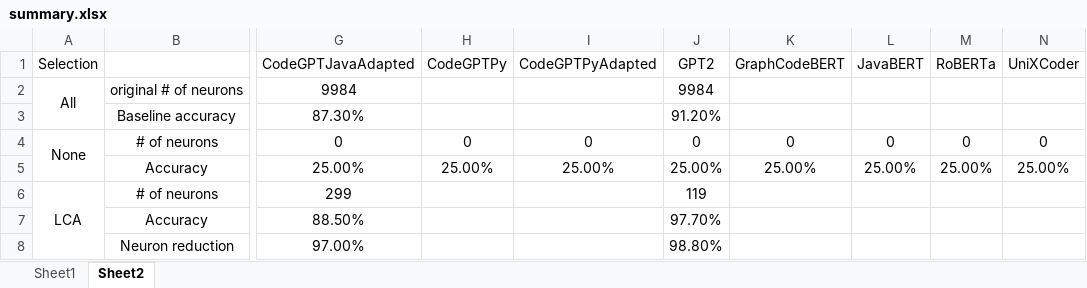
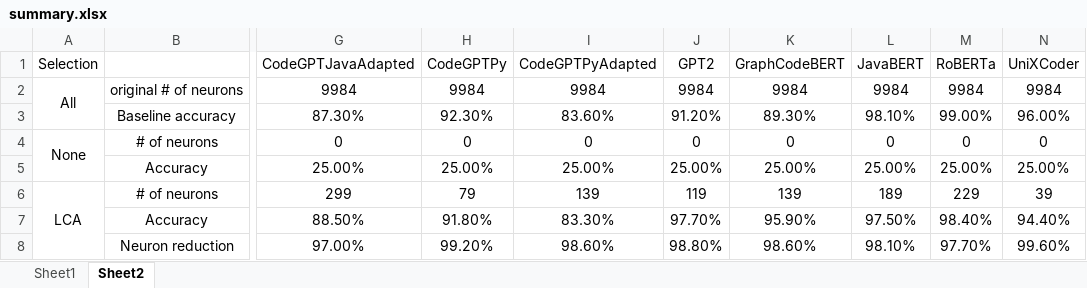
Before and after one commit to Superhzf/interpretability-of-source-code-transformers, an Excel workbook: POS Code/Experiments/summary.xlsx, sheet Sheet2, drawn as a sheet; only a part is shown, gaps mark what is left out; values as stored, in another font and other column widths than the file's, no borders; the diff covers the shown part only; the diff names each change by its address in the sheet, - before the commit and + after, or states it on an @@ line.

Commit message:
type: feat Update the summary file

```diff
--- a/POS Code/Experiments/summary.xlsx (sheet Sheet2)
+++ b/POS Code/Experiments/summary.xlsx (sheet Sheet2)
-H2 (CodeGPTPy): (empty)
+H2 (CodeGPTPy): 9984
-I2 (CodeGPTPyAdapted): (empty)
+I2 (CodeGPTPyAdapted): 9984
-K2 (GraphCodeBERT): (empty)
+K2 (GraphCodeBERT): 9984
-L2 (JavaBERT): (empty)
+L2 (JavaBERT): 9984
-M2 (RoBERTa): (empty)
+M2 (RoBERTa): 9984
-N2 (UniXCoder): (empty)
+N2 (UniXCoder): 9984
-H3 (CodeGPTPy): (empty)
+H3 (CodeGPTPy): 92.30%
-I3 (CodeGPTPyAdapted): (empty)
+I3 (CodeGPTPyAdapted): 83.60%
-K3 (GraphCodeBERT): (empty)
+K3 (GraphCodeBERT): 89.30%
-L3 (JavaBERT): (empty)
+L3 (JavaBERT): 98.10%
-M3 (RoBERTa): (empty)
+M3 (RoBERTa): 99.00%
-N3 (UniXCoder): (empty)
+N3 (UniXCoder): 96.00%
-H6 (CodeGPTPy): (empty)
+H6 (CodeGPTPy): 79
-I6 (CodeGPTPyAdapted): (empty)
+I6 (CodeGPTPyAdapted): 139
-K6 (GraphCodeBERT): (empty)
+K6 (GraphCodeBERT): 139
-L6 (JavaBERT): (empty)
+L6 (JavaBERT): 189
-M6 (RoBERTa): (empty)
+M6 (RoBERTa): 229
-N6 (UniXCoder): (empty)
+N6 (UniXCoder): 39
-H7 (CodeGPTPy): (empty)
+H7 (CodeGPTPy): 91.80%
-I7 (CodeGPTPyAdapted): (empty)
+I7 (CodeGPTPyAdapted): 83.30%
-K7 (GraphCodeBERT): (empty)
+K7 (GraphCodeBERT): 95.90%
-L7 (JavaBERT): (empty)
+L7 (JavaBERT): 97.50%
-M7 (RoBERTa): (empty)
+M7 (RoBERTa): 98.40%
-N7 (UniXCoder): (empty)
+N7 (UniXCoder): 94.40%
-H8 (CodeGPTPy): (empty)
+H8 (CodeGPTPy): 99.20%
-I8 (CodeGPTPyAdapted): (empty)
+I8 (CodeGPTPyAdapted): 98.60%
-K8 (GraphCodeBERT): (empty)
+K8 (GraphCodeBERT): 98.60%
-L8 (JavaBERT): (empty)
+L8 (JavaBERT): 98.10%
-M8 (RoBERTa): (empty)
+M8 (RoBERTa): 97.70%
-N8 (UniXCoder): (empty)
+N8 (UniXCoder): 99.60%
```
Also changed, not shown: 108 edited cells elsewhere in this sheet.
